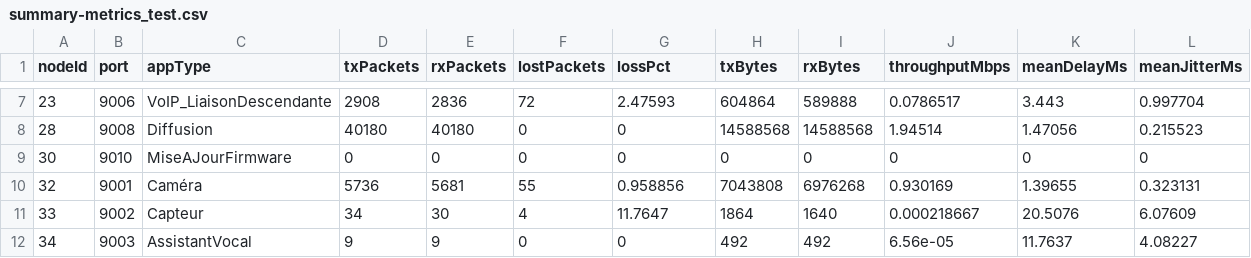
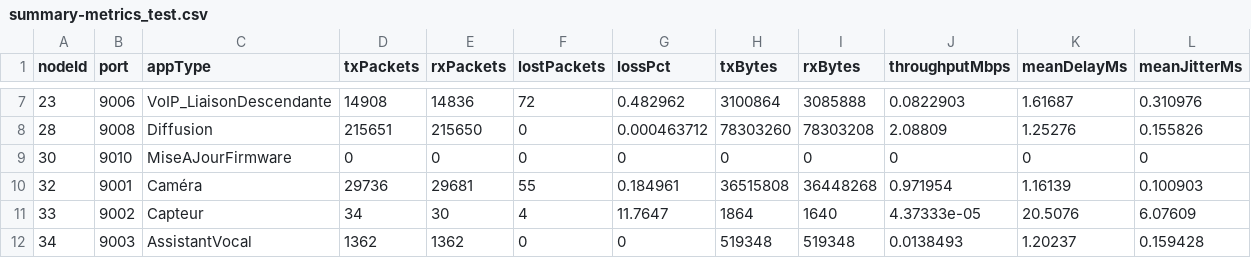
Before and after one commit to Henribikouri/Simulation_de_trace_d-un_reseau_domestique, a CSV file: summary-metrics_test.csv, drawn as a sheet; only a part is shown, gaps mark what is left out; the diff covers the shown part only.

```diff
--- a/summary-metrics_test.csv
+++ b/summary-metrics_test.csv
@@ -7,6 +7,6 @@ nodeId,port,appType,txPackets,rxPackets,lostPackets,lossPct,txBytes,rxBytes,thro
-23,9006,VoIP_LiaisonDescendante,2908,2836,72,2.47593,604864,589888,0.0786517,3.443,0.997704
-28,9008,Diffusion,40180,40180,0,0,14588568,14588568,1.94514,1.47056,0.215523
+23,9006,VoIP_LiaisonDescendante,14908,14836,72,0.482962,3100864,3085888,0.0822903,1.61687,0.310976
+28,9008,Diffusion,215651,215650,0,0.000463712,78303260,78303208,2.08809,1.25276,0.155826
 30,9010,MiseAJourFirmware,0,0,0,0,0,0,0,0,0
-32,9001,Caméra,5736,5681,55,0.958856,7043808,6976268,0.930169,1.39655,0.323131
-33,9002,Capteur,34,30,4,11.7647,1864,1640,0.000218667,20.5076,6.07609
-34,9003,AssistantVocal,9,9,0,0,492,492,6.56e-05,11.7637,4.08227
+32,9001,Caméra,29736,29681,55,0.184961,36515808,36448268,0.971954,1.16139,0.100903
+33,9002,Capteur,34,30,4,11.7647,1864,1640,4.37333e-05,20.5076,6.07609
+34,9003,AssistantVocal,1362,1362,0,0,519348,519348,0.0138493,1.20237,0.159428
```
Also changed, not shown: 54 edited cells elsewhere in this file, 6 other files.
